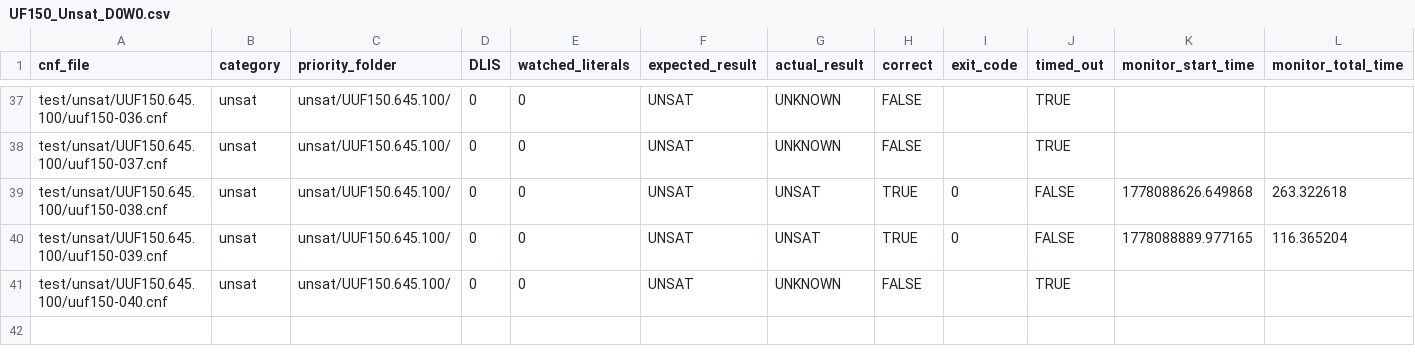
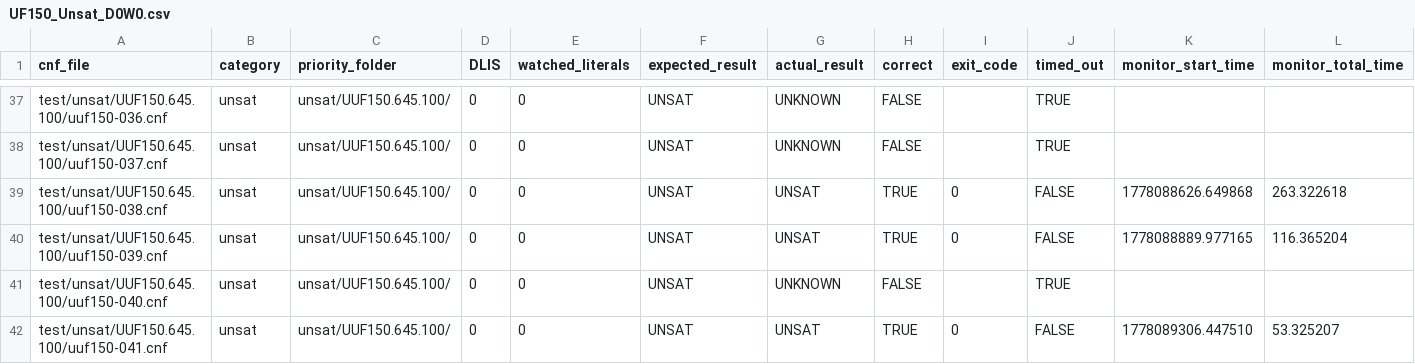
Before and after one commit to HydrogenRb/ECE51216_SAT_solver, a CSV file: UF150_Unsat_D0W0.csv, drawn as a sheet; only a part is shown, gaps mark what is left out; rows hold the shown columns only; the diff names each change by its address in the sheet, - before the commit and + after, or states it on an @@ line.

```diff
--- a/UF150_Unsat_D0W0.csv
+++ b/UF150_Unsat_D0W0.csv
+row 42: test/unsat/UUF150.645.100/uuf150-041.cnf | unsat | unsat/UUF150.645.100/ | 0 | 0 | UNSAT | UNSAT | TRUE | 0 | FALSE | 1778089306.447510 | 53.325207
```
Also changed, not shown: W0D0.csv, W0D1.csv, 2 other files.
